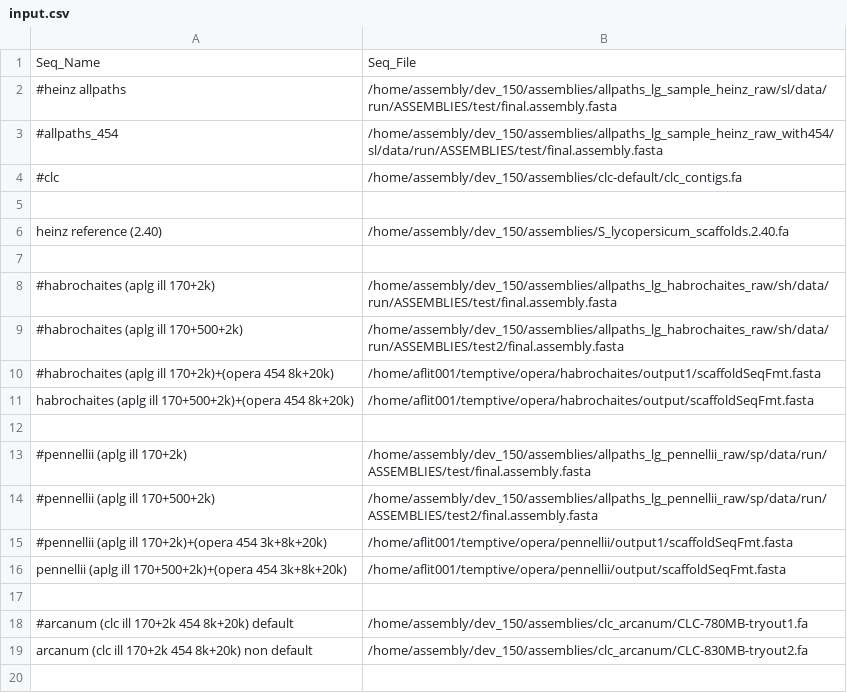
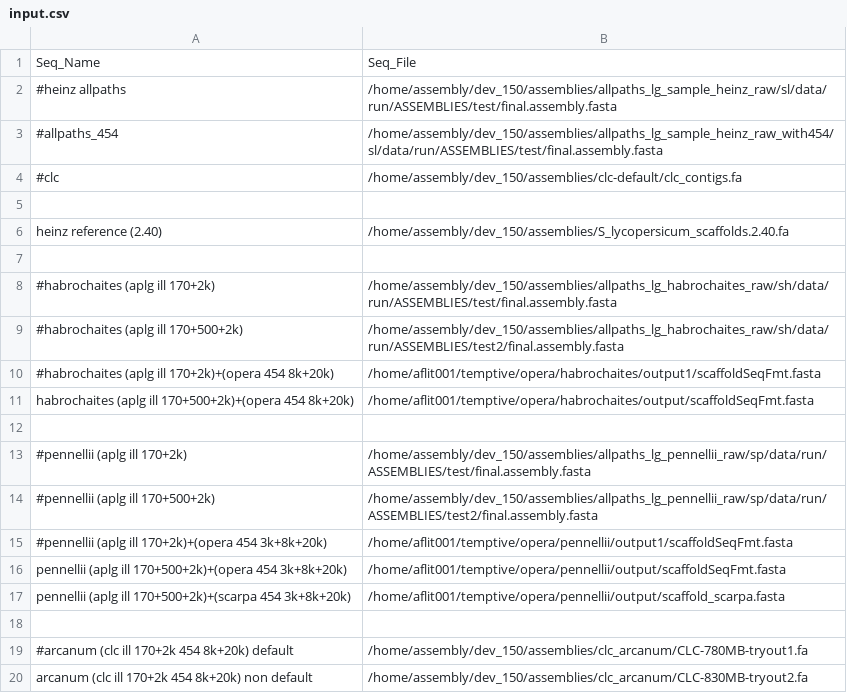
Before and after one commit to jvhaarst/A50-plot, a CSV file: input.csv, drawn as a sheet.

```diff
--- a/input.csv
+++ b/input.csv
@@ -16,2 +16,3 @@ habrochaites (aplg ill 170+500+2k)+(opera 454 8k+20k),/home/aflit001/temptive/op
 pennellii (aplg ill 170+500+2k)+(opera 454 3k+8k+20k),/home/aflit001/temptive/opera/pennellii/output/scaffoldSeqFmt.fasta
+pennellii (aplg ill 170+500+2k)+(scarpa 454 3k+8k+20k),/home/aflit001/temptive/opera/pennellii/output/scaffold_scarpa.fasta
 ,
```
Also changed, not shown: Rplots_stats.csv, 4 other files.
